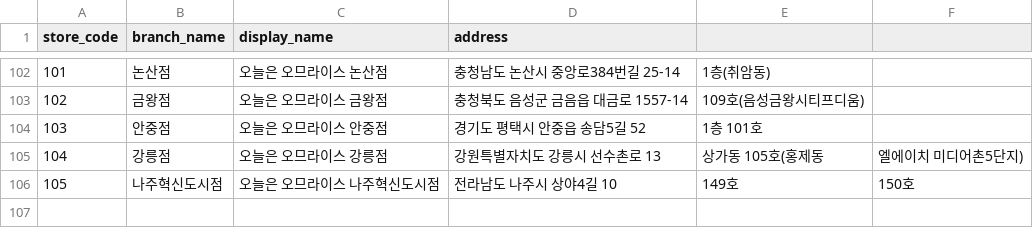
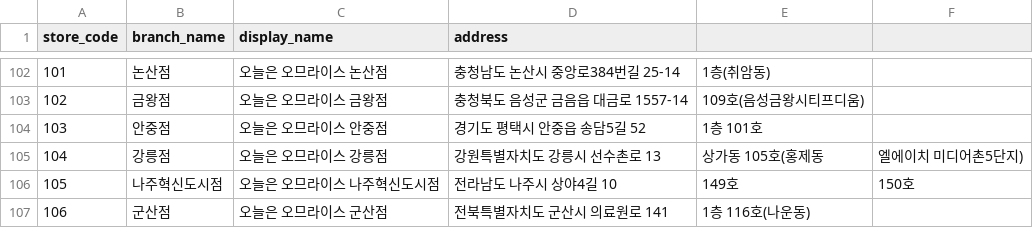
Before and after one commit to James940522/omurice-landing, a CSV file: public/asset/csv/omurice_kakao_stores_clean.csv, drawn as a sheet; only a part is shown, gaps mark what is left out.

```diff
--- a/public/asset/csv/omurice_kakao_stores_clean.csv
+++ b/public/asset/csv/omurice_kakao_stores_clean.csv
@@ -106 +106,2 @@
 105,나주혁신도시점,오늘은 오므라이스 나주혁신도시점,전라남도 나주시 상야4길 10, 149호, 150호
+106,군산점,오늘은 오므라이스 군산점,전북특별자치도 군산시 의료원로 141, 1층 116호(나운동)
```
Also changed, not shown: 1 other file.
